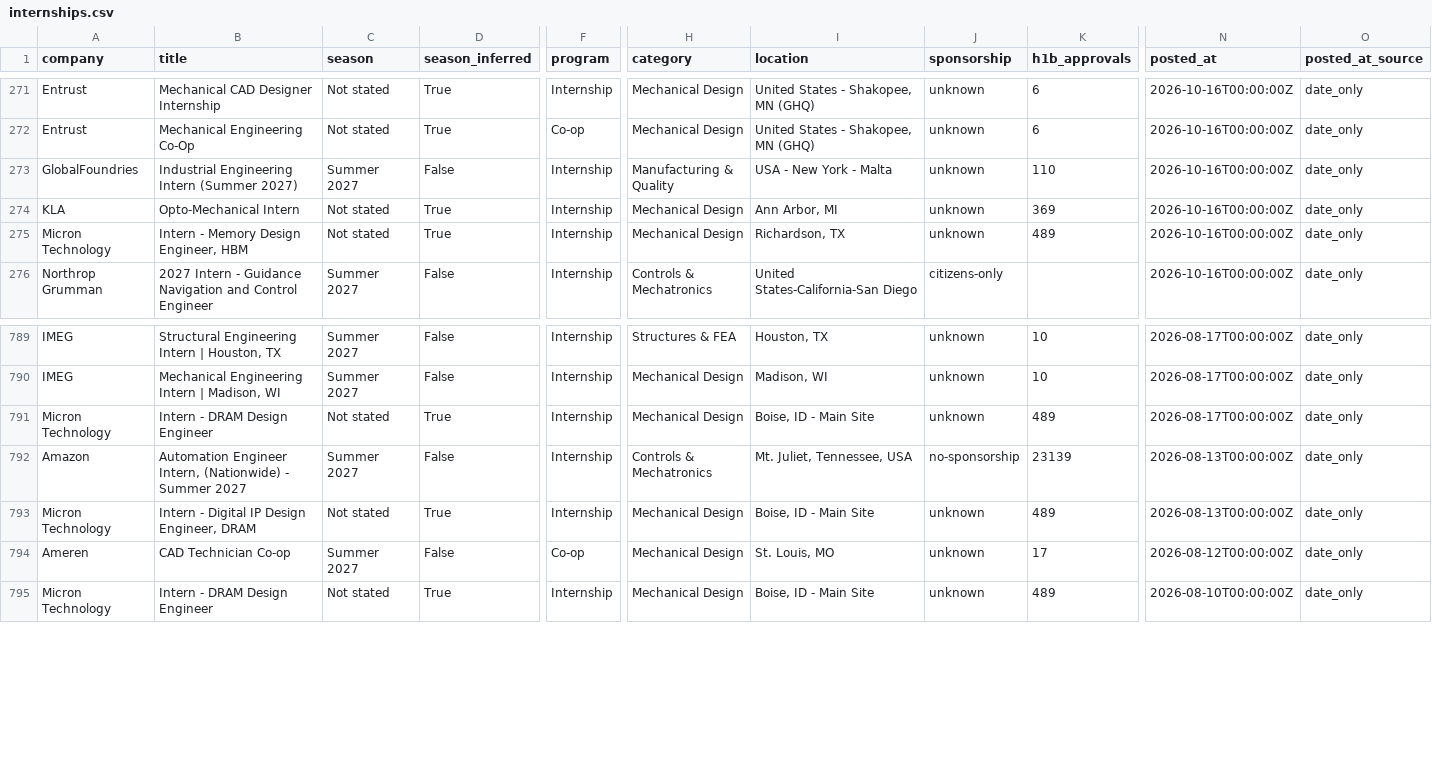
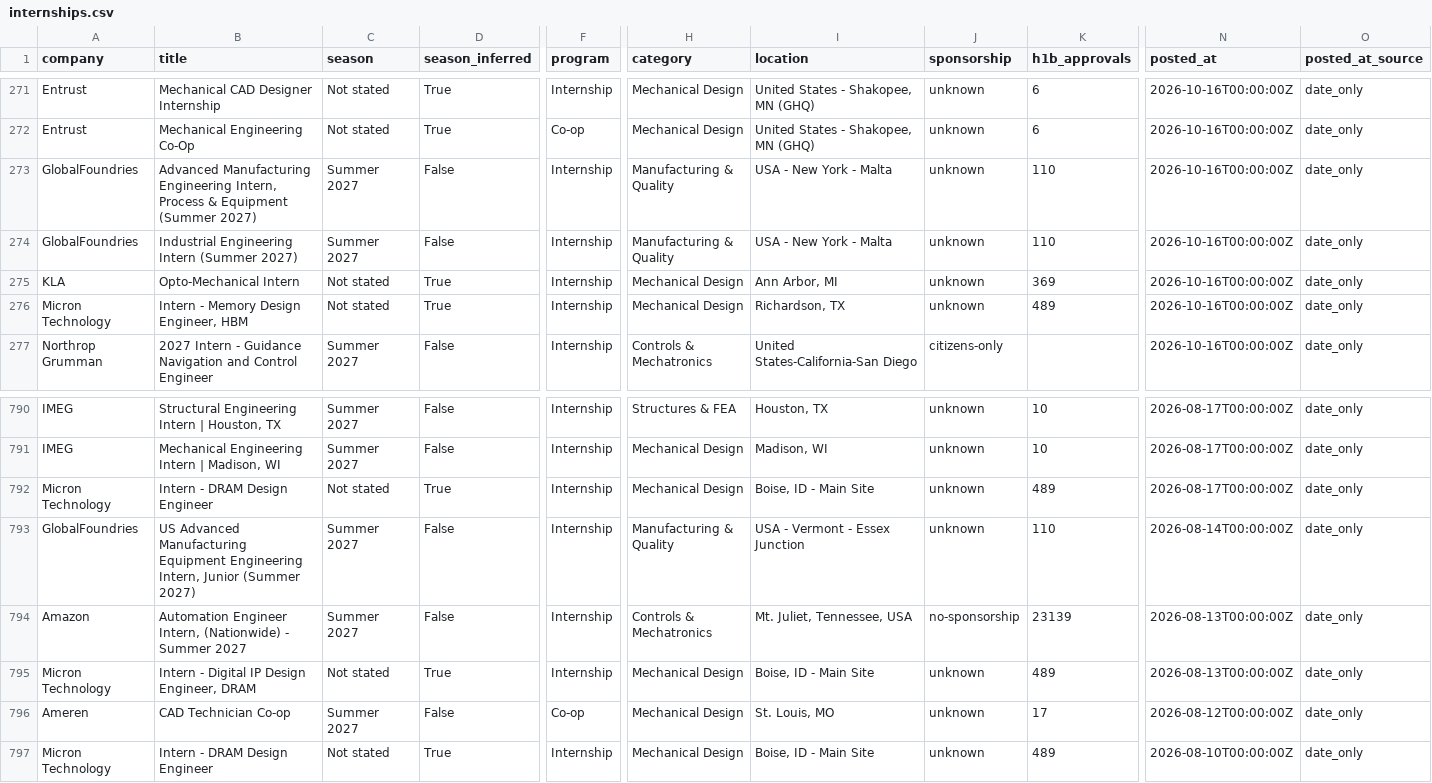
Before and after one commit to pranavd1437/mechanical-aerospace-internship-engine, a CSV file: data/internships.csv, drawn as a sheet; only a part is shown, gaps mark what is left out; rows hold the shown columns only; the diff names each change by its address in the sheet, - before the commit and + after, or states it on an @@ line.

```diff
--- a/data/internships.csv
+++ b/data/internships.csv
+row 273: GlobalFoundries | Advanced Manufacturing Engineering Intern, Process & Equipment (Summer 2027) | Summer 2027 | False | Internship | Manufacturing & Quality | USA - New York - Malta | unknown | 110 | 2026-10-16T00:00:00Z | date_only
+row 793: GlobalFoundries | US Advanced Manufacturing Equipment Engineering Intern, Junior (Summer 2027) | Summer 2027 | False | Internship | Manufacturing & Quality | USA - Vermont - Essex Junction | unknown | 110 | 2026-08-14T00:00:00Z | date_only
```
Also changed, not shown: docs/internships.csv, 12 other files.
